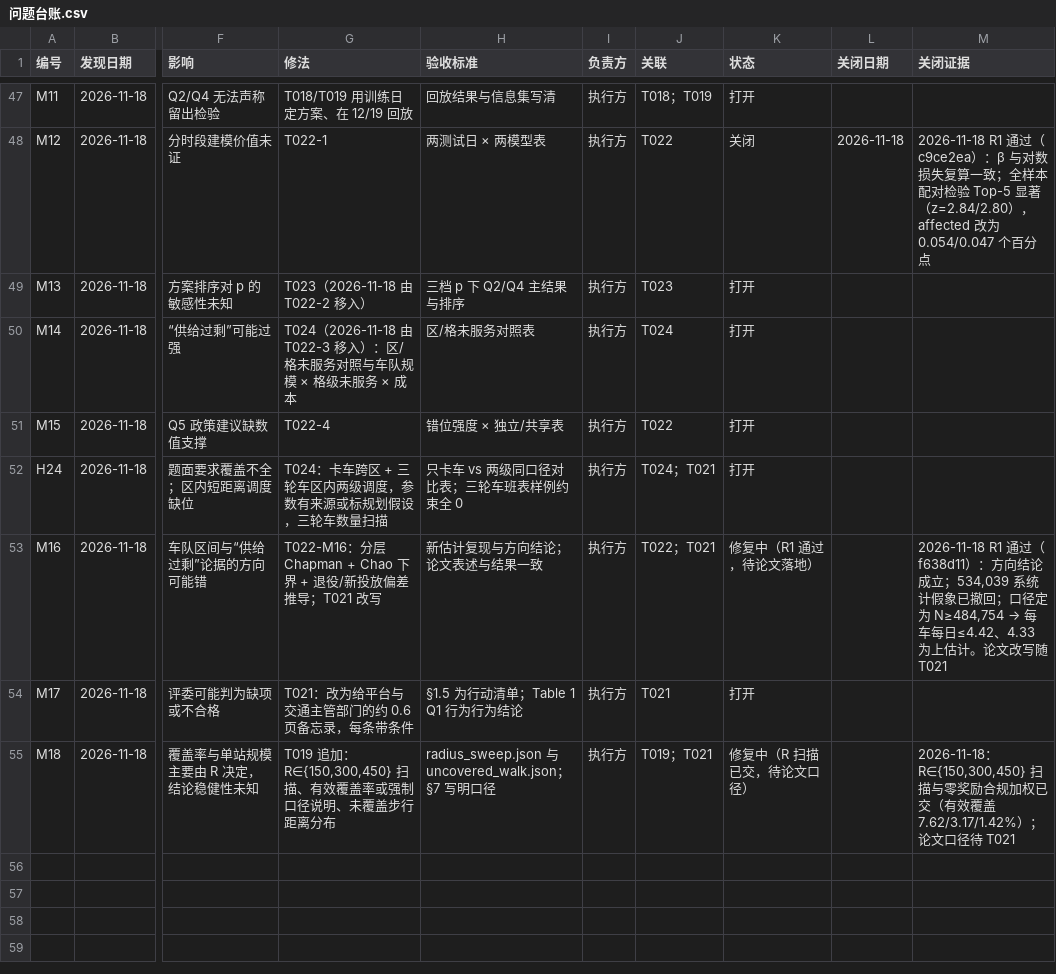
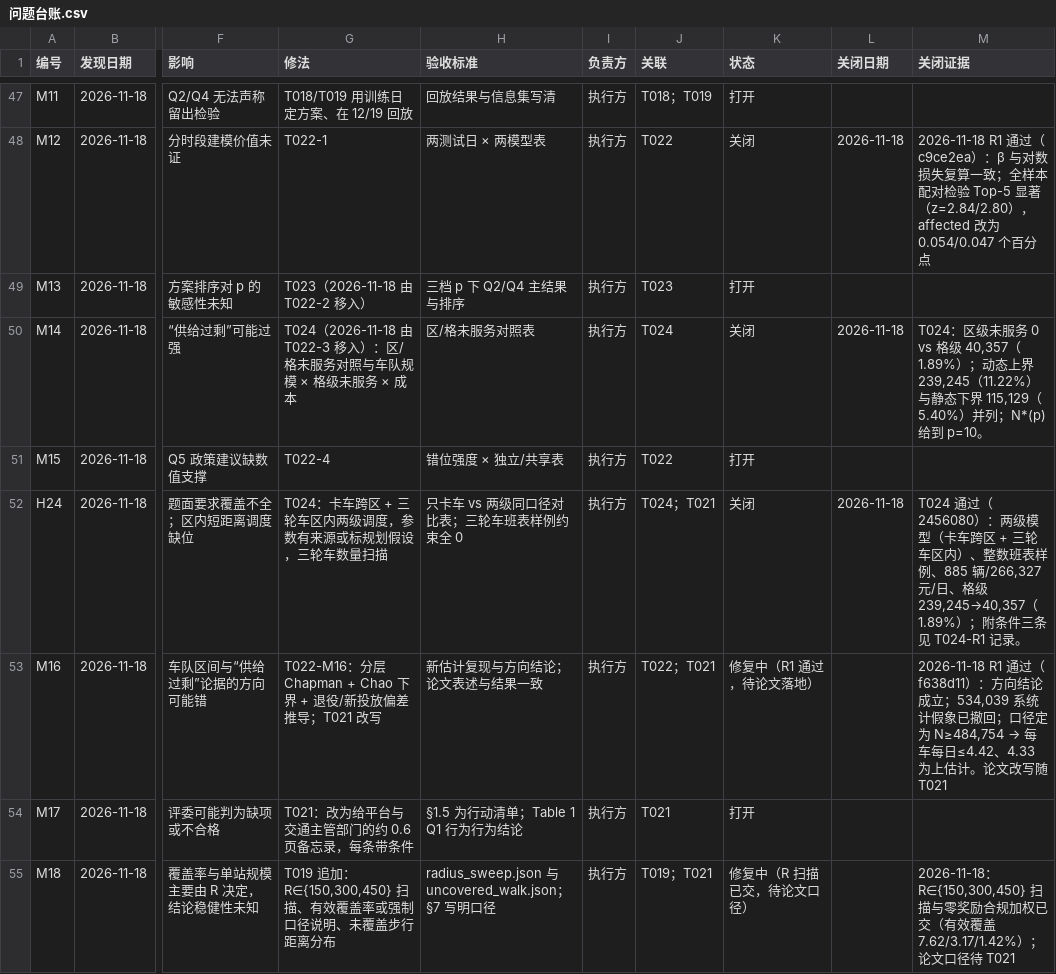
Before and after one commit to dc-rick/mcm-2026-cqu-problemc, a CSV file: 审查与规划/台账/问题台账.csv, drawn as a sheet; only a part is shown, gaps mark what is left out; the diff names each change by its address in the sheet, - before the commit and + after, or states it on an @@ line.

```diff
--- a/审查与规划/台账/问题台账.csv
+++ b/审查与规划/台账/问题台账.csv
-K50 (状态): 打开
+K50 (状态): 关闭
-L50 (关闭日期): (empty)
+L50 (关闭日期): 2026-11-18
-M50 (关闭证据): (empty)
+M50 (关闭证据): T024：区级未服务 0 vs 格级 40,357（1.89%）；动态上界 239,245（11.22%）与静态下界 115,129（5.40%）并列；N*(p) 给到 p=10。
-K52 (状态): 打开
+K52 (状态): 关闭
-L52 (关闭日期): (empty)
+L52 (关闭日期): 2026-11-18
-M52 (关闭证据): (empty)
+M52 (关闭证据): T024 通过（2456080）：两级模型（卡车跨区 + 三轮车区内）、整数班表样例、885 辆/266,327 元/日、格级 239,245→40,357（1.89%）；附条件三条见 T024-R1 记录。
```
Also changed, not shown: 审查与规划/台账/任务台账.csv, 1 other file.
